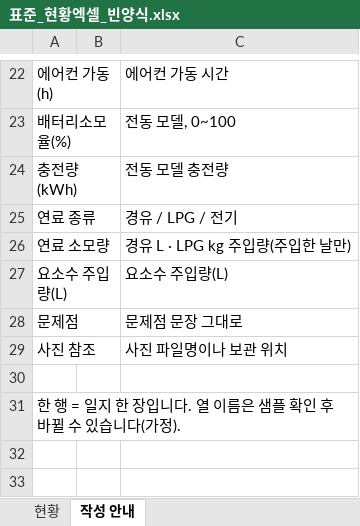
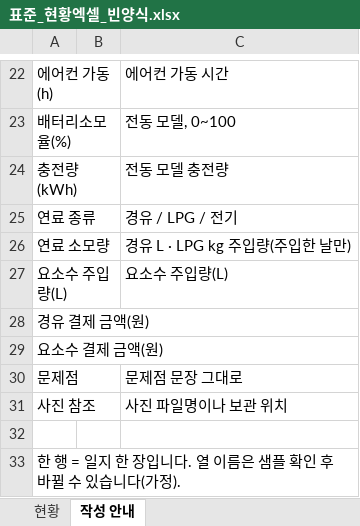
Before and after one commit to aebonlee/data09-03, an Excel workbook: samples/표준_현황엑셀_빈양식.xlsx, sheet 작성 안내, drawn as a sheet; only a part is shown, gaps mark what is left out; values as stored, in another font and other column widths than the file's, no borders; the diff names each change by its address in the sheet, - before the commit and + after, or states it on an @@ line.

```diff
--- a/samples/표준_현황엑셀_빈양식.xlsx (sheet 작성 안내)
+++ b/samples/표준_현황엑셀_빈양식.xlsx (sheet 작성 안내)
+row 28: 경유 결제 금액(원)
+row 29: 요소수 결제 금액(원)
```
Also changed, not shown: sheet 현황, samples/예시데이터_모델별엑셀.xlsx, samples/예시데이터_시험일지정리.xlsx, 13 other files.
